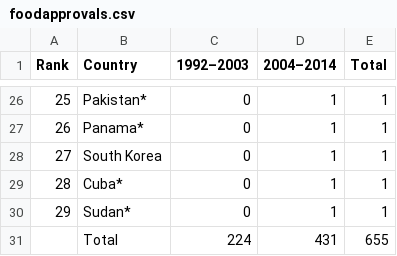
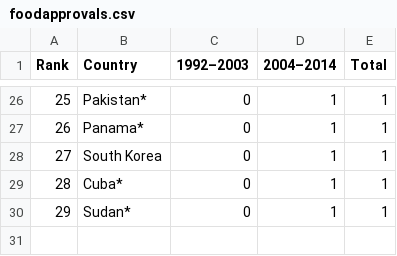
Before and after one commit to callysto/curriculum-notebooks, a CSV file: Science/BioinformaticsofGMOs/data/foodapprovals.csv, drawn as a sheet; only a part is shown, gaps mark what is left out.

Commit message:
remove total row from dataset

```diff
--- a/Science/BioinformaticsofGMOs/data/foodapprovals.csv
+++ b/Science/BioinformaticsofGMOs/data/foodapprovals.csv
@@ -30,2 +30 @@ Rank,Country,1992–2003,2004–2014,Total
 29,Sudan*,0,1,1
- ,Total,224,431,655
```
